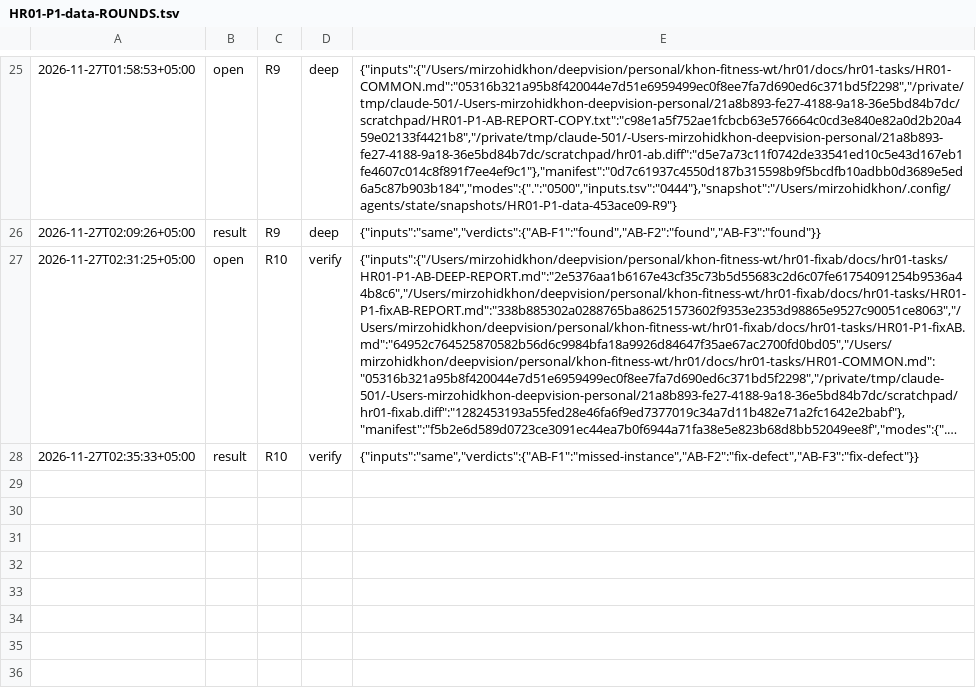
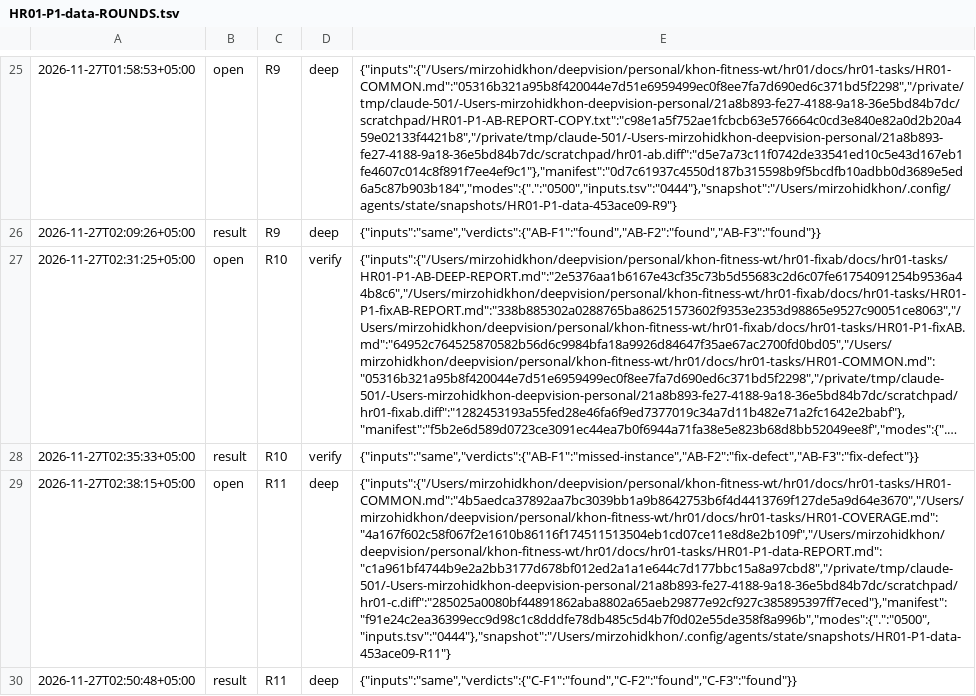
Before and after one commit to ulugkhujayev/khon-fitness, a TSV file: docs/hr01-tasks/HR01-P1-data-ROUNDS.tsv, drawn as a sheet; only a part is shown, gaps mark what is left out; long unchanged cells end in …; the diff names each change by its address in the sheet, - before the commit and + after, or states it on an @@ line.

Commit message:
Add the deep review report of the reader and backup rules

```diff
--- a/docs/hr01-tasks/HR01-P1-data-ROUNDS.tsv
+++ b/docs/hr01-tasks/HR01-P1-data-ROUNDS.tsv
+row 29: 2026-11-27T02:38:15+05:00 | open | R11 | deep | {"inputs":{"/Users/mirzohidkhon/deepvision/personal/khon-fitness-wt/hr01/docs/hr01-tasks/HR01-COMMON.md":"4b5aedca37892aa7bc3039bb1a9b8642753b6f4d4413769f127de5a9d64e3670","/Users/mirzohidkhon/deepvision/personal/khon-fitness-wt/hr01/docs/hr01-tasks/HR01-COVERAGE.md":"4a167f602c58f067f2e1610b86116f174511513504eb1cd07ce11e8d8e2b109f","/Users/mirzohidkhon/deepvision/personal/khon-fitness-wt/hr01/docs/hr01-tasks/HR01-P1-data-REPORT.md":"c1a961bf4744b9e2a2bb3177d678bf012ed2a1a1e644c7d177bbc15a8a97cbd8","/private/tmp/claude-501/-Users-mirzohidkhon-deepvision-personal/21a8b893-fe27-4188-9a18-36e5bd84b7dc/scratchpad/hr01-c.diff":"285025a0080bf44891862aba8802a65aeb29877e92cf927c385895397ff7eced"},"manifest":"f91e24c2ea36399ecc9d98c1c8dddfe78db485c5d4b7f0d02e55de358f8a996b","modes":{".":"0500","inputs.tsv":"0444"},"snapshot":"/Users/mirzohidkhon/.config/agents/state/snapshots/HR01-P1-data-453ace09-R11"}
+row 30: 2026-11-27T02:50:48+05:00 | result | R11 | deep | {"inputs":"same","verdicts":{"C-F1":"found","C-F2":"found","C-F3":"found"}}
```
Also changed, not shown: 1 other file.
